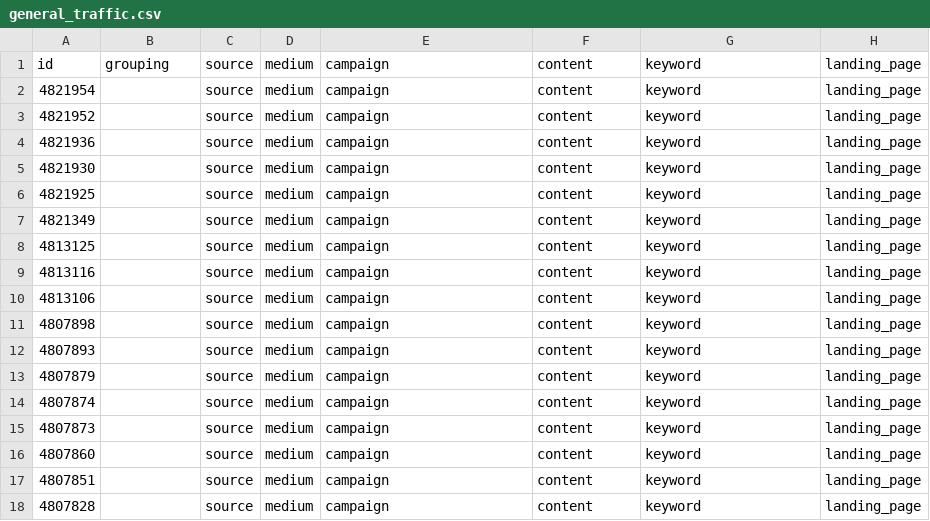
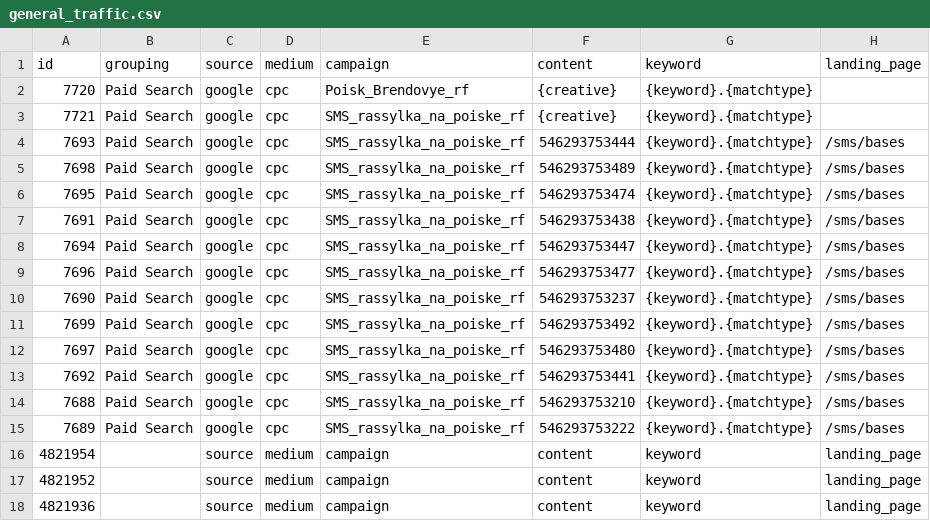
Before and after one commit to kzzzr/mybi-dbt-core, a CSV file: integration_tests/data/general/general_traffic.csv, drawn as a sheet; only a part is shown; the shorter side is filled out with more unchanged rows.

```diff
--- a/integration_tests/data/general/general_traffic.csv
+++ b/integration_tests/data/general/general_traffic.csv
@@ -1,2 +1,16 @@
 "id","grouping","source","medium","campaign","content","keyword","landing_page"
+7720,Paid Search,google,cpc,Poisk_Brendovye_rf,{creative},{keyword}.{matchtype},
+7721,Paid Search,google,cpc,SMS_rassylka_na_poiske_rf,{creative},{keyword}.{matchtype},
+7693,Paid Search,google,cpc,SMS_rassylka_na_poiske_rf,"546293753444",{keyword}.{matchtype},/sms/bases
+7698,Paid Search,google,cpc,SMS_rassylka_na_poiske_rf,"546293753489",{keyword}.{matchtype},/sms/bases
+7695,Paid Search,google,cpc,SMS_rassylka_na_poiske_rf,"546293753474",{keyword}.{matchtype},/sms/bases
+7691,Paid Search,google,cpc,SMS_rassylka_na_poiske_rf,"546293753438",{keyword}.{matchtype},/sms/bases
+7694,Paid Search,google,cpc,SMS_rassylka_na_poiske_rf,"546293753447",{keyword}.{matchtype},/sms/bases
+7696,Paid Search,google,cpc,SMS_rassylka_na_poiske_rf,"546293753477",{keyword}.{matchtype},/sms/bases
+7690,Paid Search,google,cpc,SMS_rassylka_na_poiske_rf,"546293753237",{keyword}.{matchtype},/sms/bases
+7699,Paid Search,google,cpc,SMS_rassylka_na_poiske_rf,"546293753492",{keyword}.{matchtype},/sms/bases
+7697,Paid Search,google,cpc,SMS_rassylka_na_poiske_rf,"546293753480",{keyword}.{matchtype},/sms/bases
+7692,Paid Search,google,cpc,SMS_rassylka_na_poiske_rf,"546293753441",{keyword}.{matchtype},/sms/bases
+7688,Paid Search,google,cpc,SMS_rassylka_na_poiske_rf,"546293753210",{keyword}.{matchtype},/sms/bases
+7689,Paid Search,google,cpc,SMS_rassylka_na_poiske_rf,"546293753222",{keyword}.{matchtype},/sms/bases
 4821954,,source,medium,campaign,content,keyword,landing_page
```
Also changed, not shown: integration_tests/data/ads/ads_adgroups.csv, integration_tests/data/ads/ads_campaigns.csv, 14 other files.
